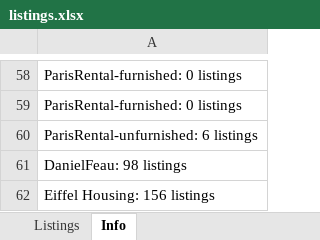
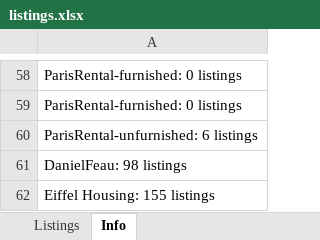
Before and after one commit to YFIP/House-Search-Agent, an Excel workbook: listings.xlsx, sheet Info, drawn as a sheet; only a part is shown, gaps mark what is left out; values as stored, in another font and other column widths than the file's, no borders; the diff covers the shown part only; the diff names each change by its address in the sheet, - before the commit and + after, or states it on an @@ line.

```diff
--- a/listings.xlsx (sheet Info)
+++ b/listings.xlsx (sheet Info)
-A62: Eiffel Housing: 156 listings
+A62: Eiffel Housing: 155 listings
```
Also changed, not shown: 1 added row, 1 removed row and 44 edited cells elsewhere in this sheet, sheet Listings, listings-sale.xlsx, 1 other file.
